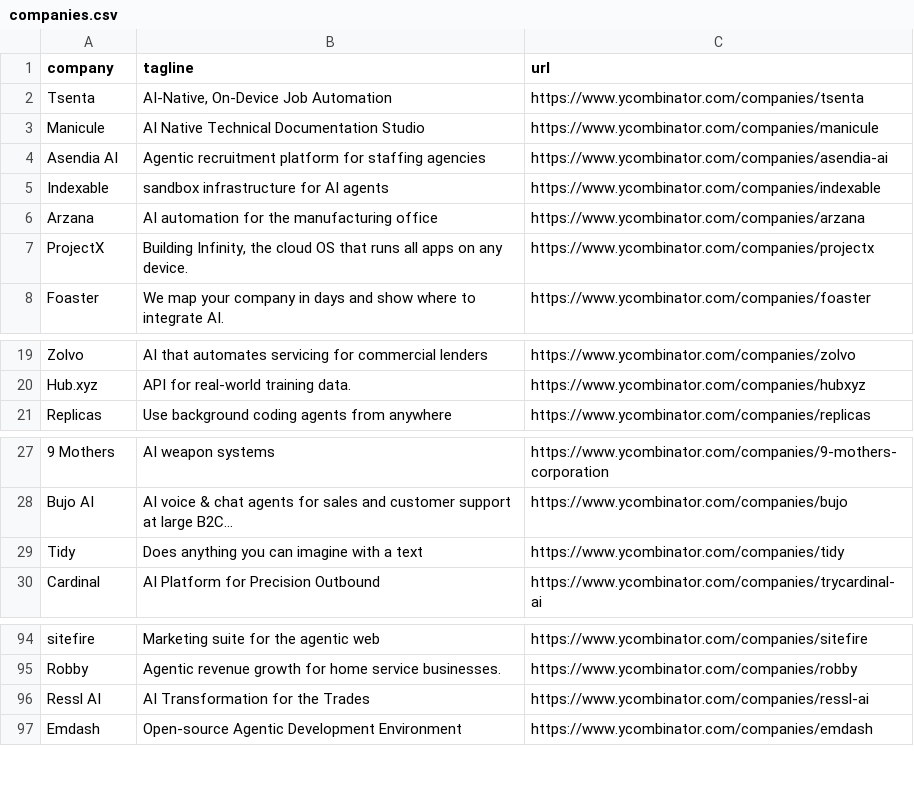
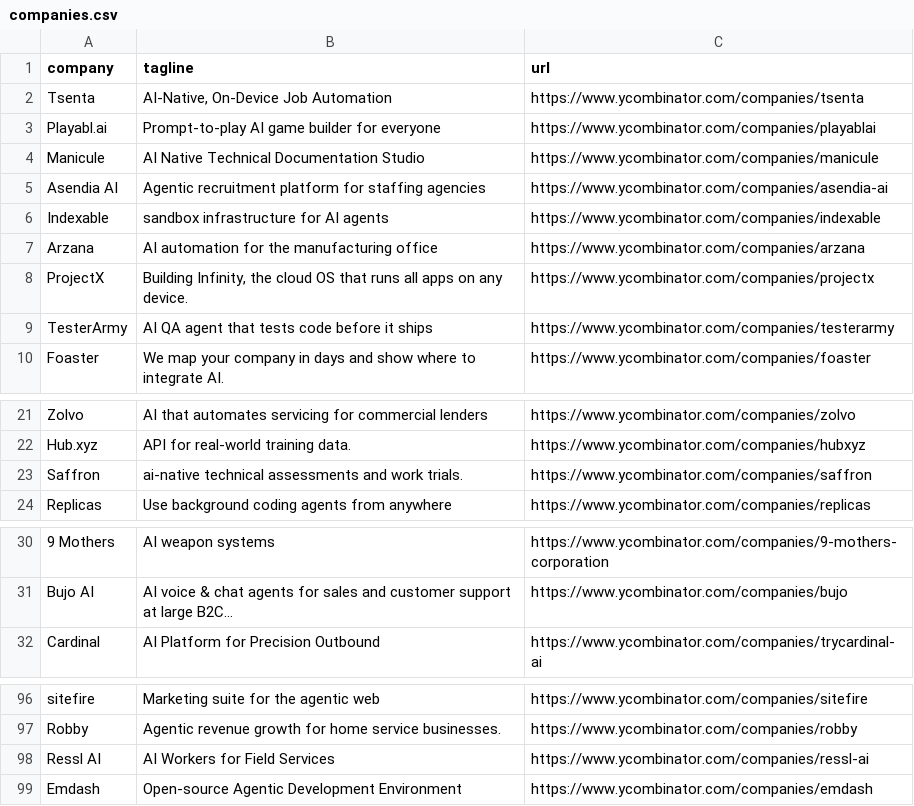
Before and after one commit to mcottle1/yc-updates, a CSV file: companies.csv, drawn as a sheet; only a part is shown, gaps mark what is left out; removed rows and columns are numbered as before the commit, all else as after; the diff covers the shown part only; the diff names each change by its address in the sheet, - before the commit and + after, or states it on an @@ line.

```diff
--- a/companies.csv
+++ b/companies.csv
+row 3: Playabl.ai | Prompt-to-play AI game builder for everyone | https://www.ycombinator.com/companies/playablai
+row 9: TesterArmy | AI QA agent that tests code before it ships | https://www.ycombinator.com/companies/testerarmy
+row 23: Saffron | ai-native technical assessments and work trials. | https://www.ycombinator.com/companies/saffron
-row 29: Tidy | Does anything you can imagine with a text | https://www.ycombinator.com/companies/tidy
-B98 (tagline): AI Transformation for the Trades
+B98 (tagline): AI Workers for Field Services
```
Also changed, not shown: 2 edited cells elsewhere in this file.
